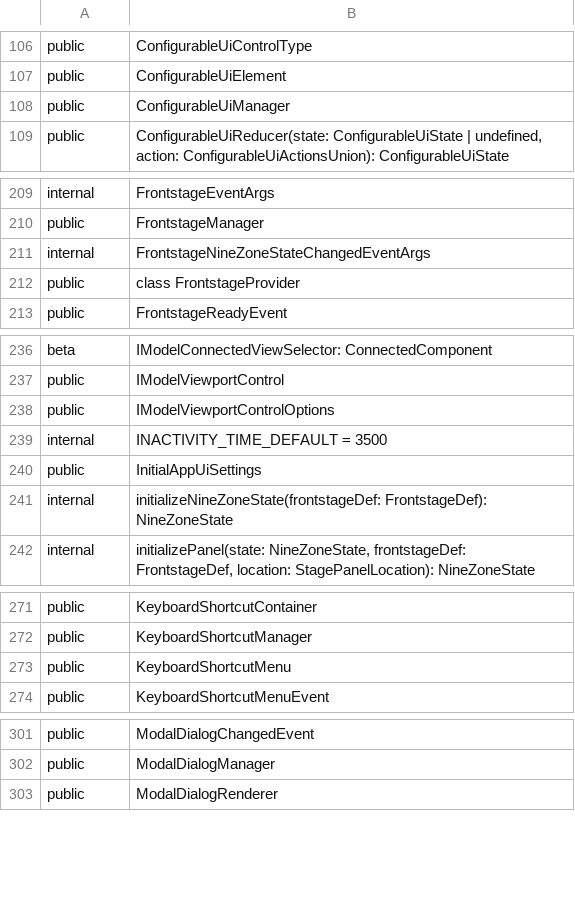
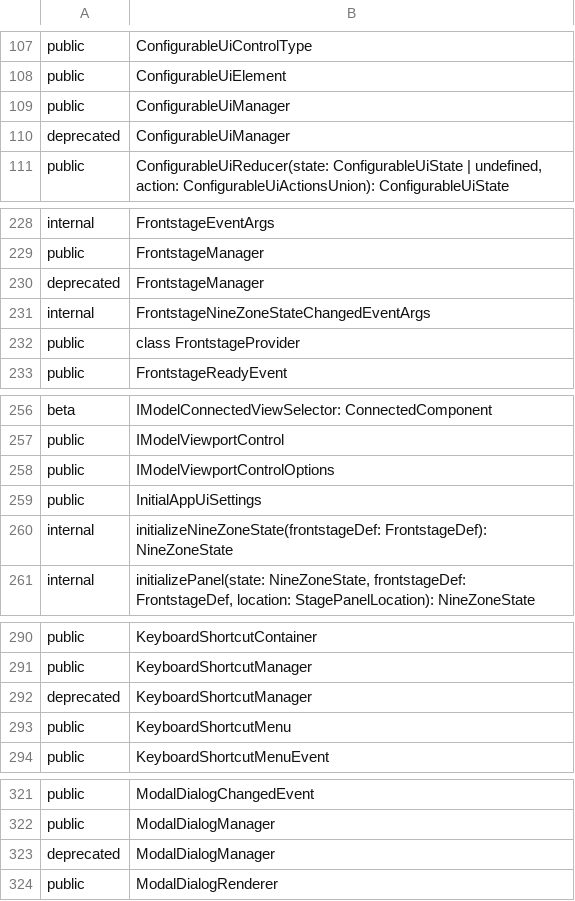
Before and after one commit to iTwin/appui, a CSV file: common/api/summary/appui-react.exports.csv, drawn as a sheet; only a part is shown, gaps mark what is left out; removed rows and columns are numbered as before the commit, all else as after; the diff covers the shown part only; the diff names each change by its address in the sheet, - before the commit and + after, or states it on an @@ line.

```diff
--- a/common/api/summary/appui-react.exports.csv
+++ b/common/api/summary/appui-react.exports.csv
+row 110: deprecated | ConfigurableUiManager
+row 230: deprecated | FrontstageManager
-row 239: internal | INACTIVITY_TIME_DEFAULT = 3500
+row 292: deprecated | KeyboardShortcutManager
+row 323: deprecated | ModalDialogManager
```
Also changed, not shown: 23 added rows, 4 removed rows and 2 edited cells elsewhere in this file, 1 other file.
